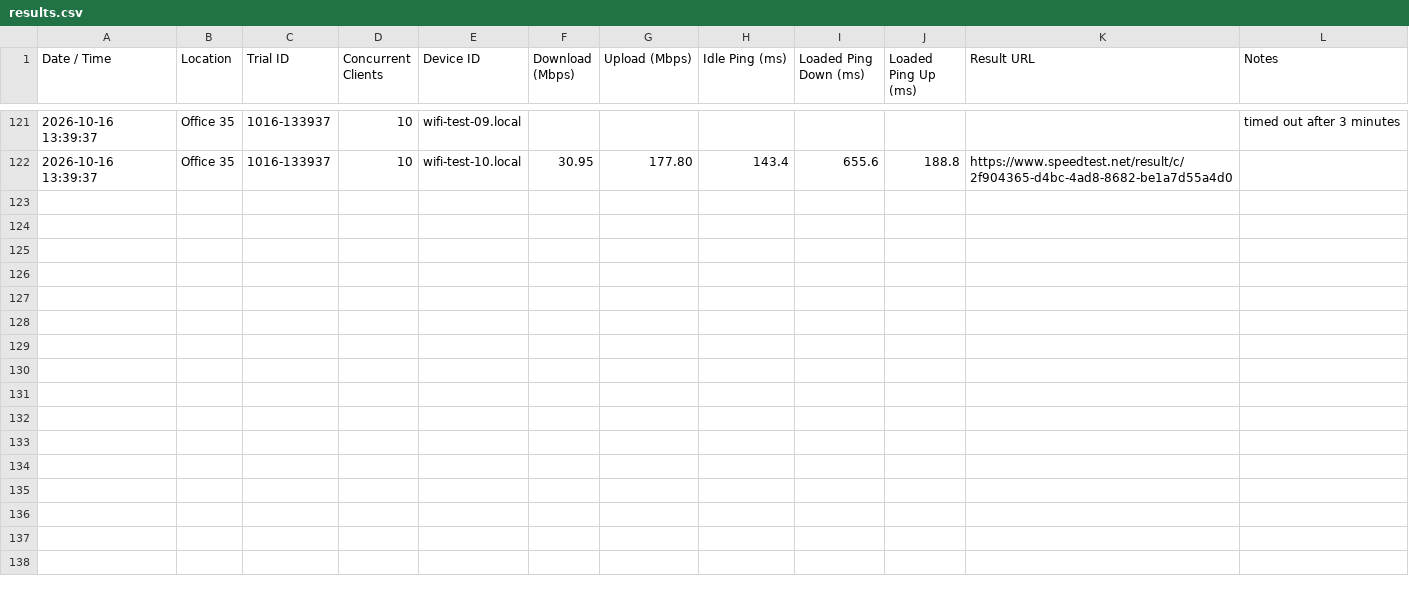
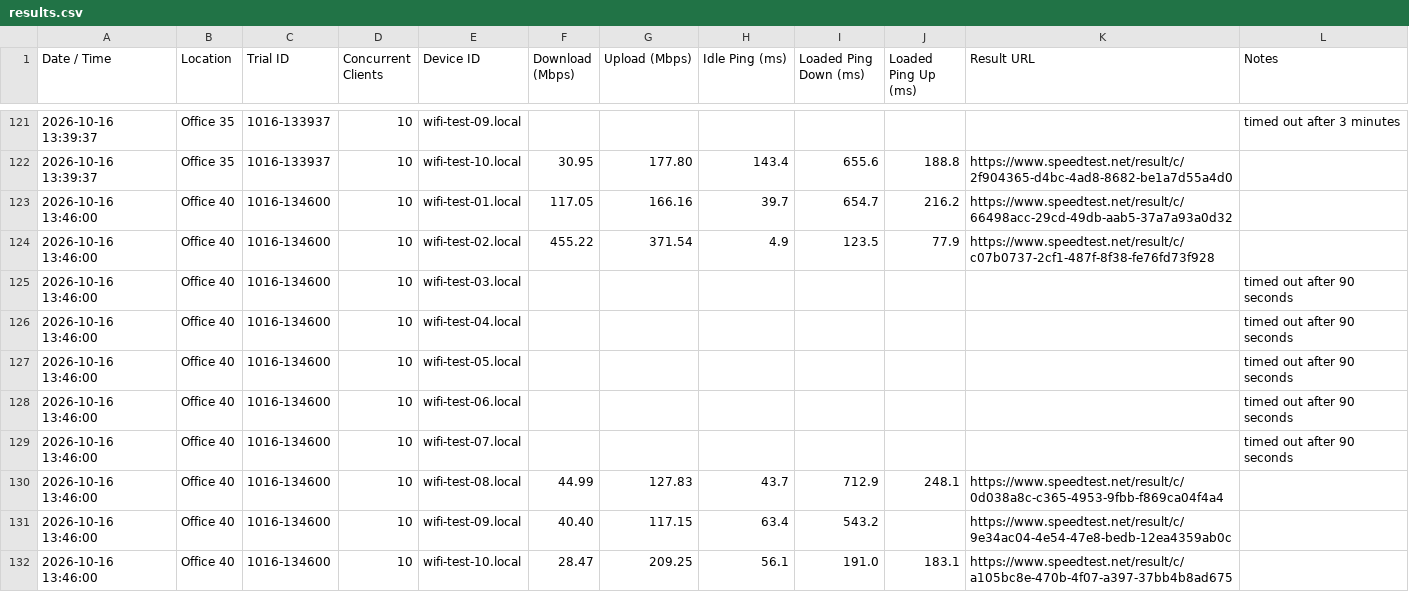
Before and after one commit to gdmoney/wifi-speedtest, a CSV file: results.csv, drawn as a sheet; only a part is shown, gaps mark what is left out; the diff names each change by its address in the sheet, - before the commit and + after, or states it on an @@ line.

Commit message:
Update results.csv

```diff
--- a/results.csv
+++ b/results.csv
+row 123: 2026-10-16 13:46:00 | Office 40 | 1016-134600 | 10 | wifi-test-01.local | 117.05 | 166.16 | 39.7 | 654.7 | 216.2 | https://www.speedtest.net/result/c/66498acc-29cd-49db-aab5-37a7a93a0d32
+row 124: 2026-10-16 13:46:00 | Office 40 | 1016-134600 | 10 | wifi-test-02.local | 455.22 | 371.54 | 4.9 | 123.5 | 77.9 | https://www.speedtest.net/result/c/c07b0737-2cf1-487f-8f38-fe76fd73f928
+row 125: 2026-10-16 13:46:00 | Office 40 | 1016-134600 | 10 | wifi-test-03.local |  |  |  |  |  |  | timed out after 90 seconds
+row 126: 2026-10-16 13:46:00 | Office 40 | 1016-134600 | 10 | wifi-test-04.local |  |  |  |  |  |  | timed out after 90 seconds
+row 127: 2026-10-16 13:46:00 | Office 40 | 1016-134600 | 10 | wifi-test-05.local |  |  |  |  |  |  | timed out after 90 seconds
+row 128: 2026-10-16 13:46:00 | Office 40 | 1016-134600 | 10 | wifi-test-06.local |  |  |  |  |  |  | timed out after 90 seconds
+row 129: 2026-10-16 13:46:00 | Office 40 | 1016-134600 | 10 | wifi-test-07.local |  |  |  |  |  |  | timed out after 90 seconds
+row 130: 2026-10-16 13:46:00 | Office 40 | 1016-134600 | 10 | wifi-test-08.local | 44.99 | 127.83 | 43.7 | 712.9 | 248.1 | https://www.speedtest.net/result/c/0d038a8c-c365-4953-9fbb-f869ca04f4a4
+row 131: 2026-10-16 13:46:00 | Office 40 | 1016-134600 | 10 | wifi-test-09.local | 40.40 | 117.15 | 63.4 | 543.2 |  | https://www.speedtest.net/result/c/9e34ac04-4e54-47e8-bedb-12ea4359ab0c
+row 132: 2026-10-16 13:46:00 | Office 40 | 1016-134600 | 10 | wifi-test-10.local | 28.47 | 209.25 | 56.1 | 191.0 | 183.1 | https://www.speedtest.net/result/c/a105bc8e-470b-4f07-a397-37bb4b8ad675
```
